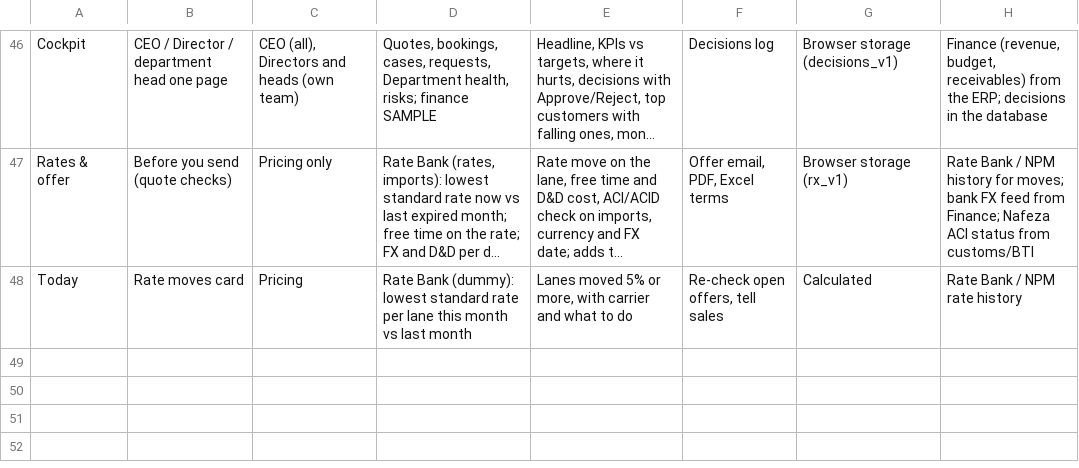
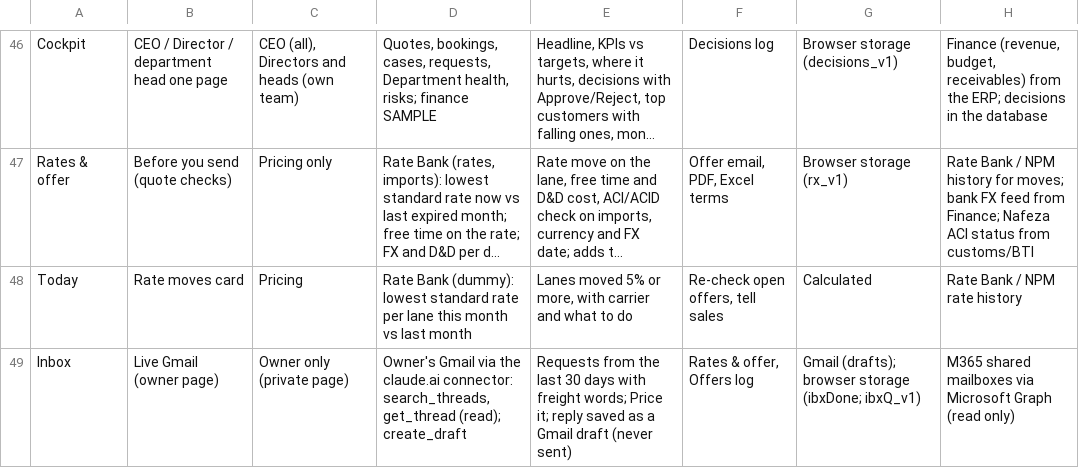
Before and after one commit to salmasobh1907-png/DPW, a CSV file: TAB_MAP.csv, drawn as a sheet; only a part is shown, gaps mark what is left out; long unchanged cells end in …; the diff names each change by its address in the sheet, - before the commit and + after, or states it on an @@ line.

```diff
--- a/TAB_MAP.csv
+++ b/TAB_MAP.csv
+row 49: Inbox | Live Gmail (owner page) | Owner only (private page) | Owner's Gmail via the claude.ai connector: search_threads, get_thread (read); create_draft | Requests from the last 30 days with freight words; Price it; reply saved as a Gmail draft (never sent) | Rates & offer, Offers log | Gmail (drafts); browser storage (ibxDone; ibxQ_v1) | M365 shared mailboxes via Microsoft Graph (read only)
```
Also changed, not shown: 4 other files.
